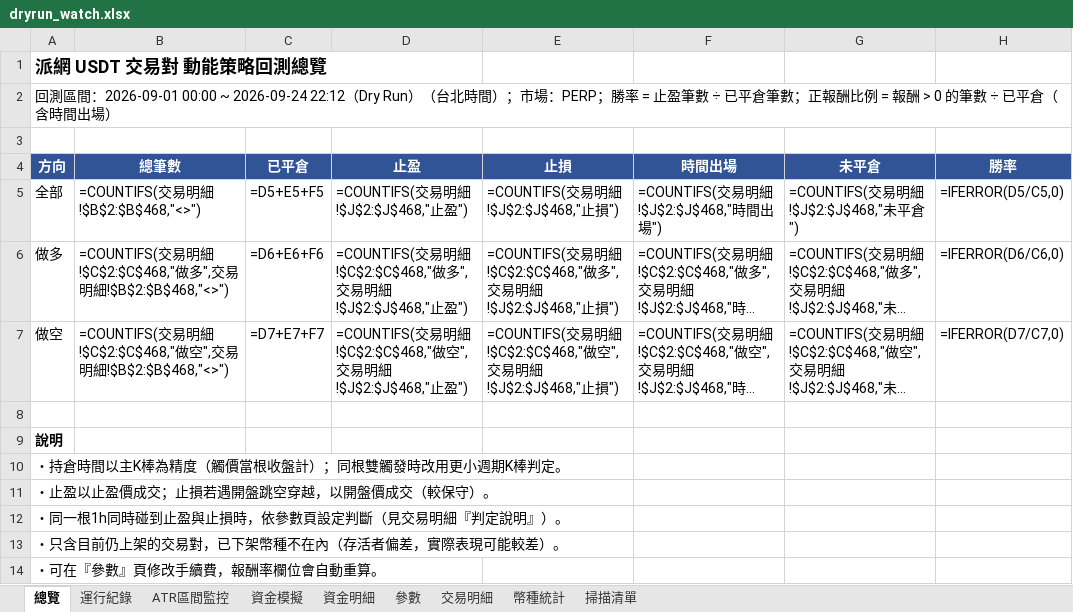
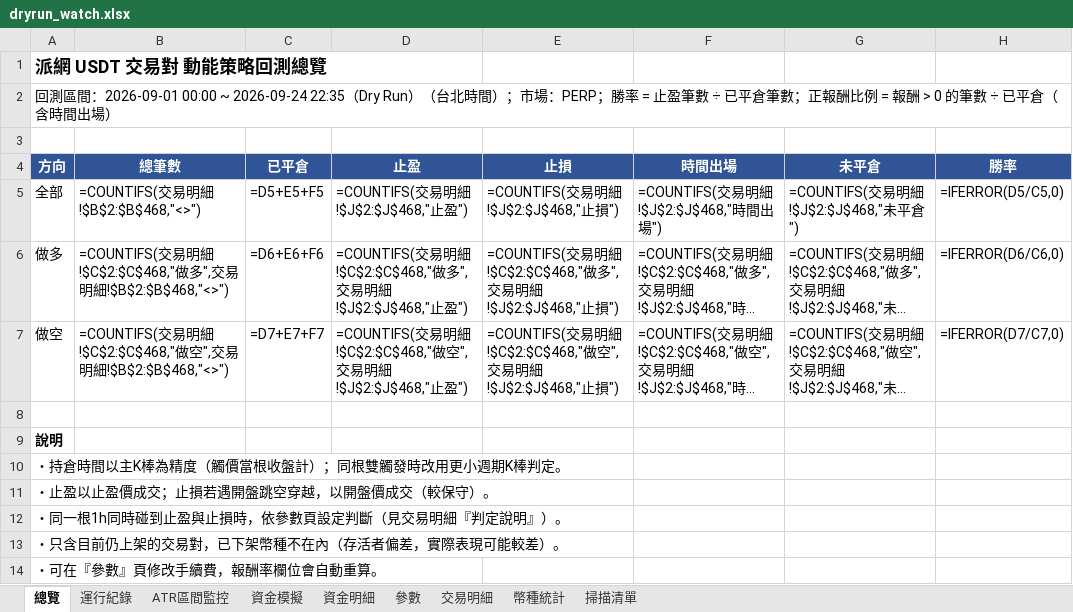
Before and after one commit to timzen43210/Crypto_Trader, an Excel workbook: output/dryrun_watch.xlsx, sheet 總覽, drawn as a sheet; only a part is shown; long unchanged cells end in …; values as stored, in another font and other column widths than the file's, no borders; formulas without a stored value are shown as written; the diff names each change by its address in the sheet, - before the commit and + after, or states it on an @@ line.

```diff
--- a/output/dryrun_watch.xlsx (sheet 總覽)
+++ b/output/dryrun_watch.xlsx (sheet 總覽)
-A2 (方向): …2026-09-01 00:00 ~ 2026-09-24 22:12（Dry Run）…
+A2 (方向): …2026-09-01 00:00 ~ 2026-09-24 22:35（Dry Run）…
```
Also changed, not shown: sheet 運行紀錄, sheet 參數, output/dryrun_rev.xlsx, output/dryrun_rev_wide.xlsx, 4 other files.
